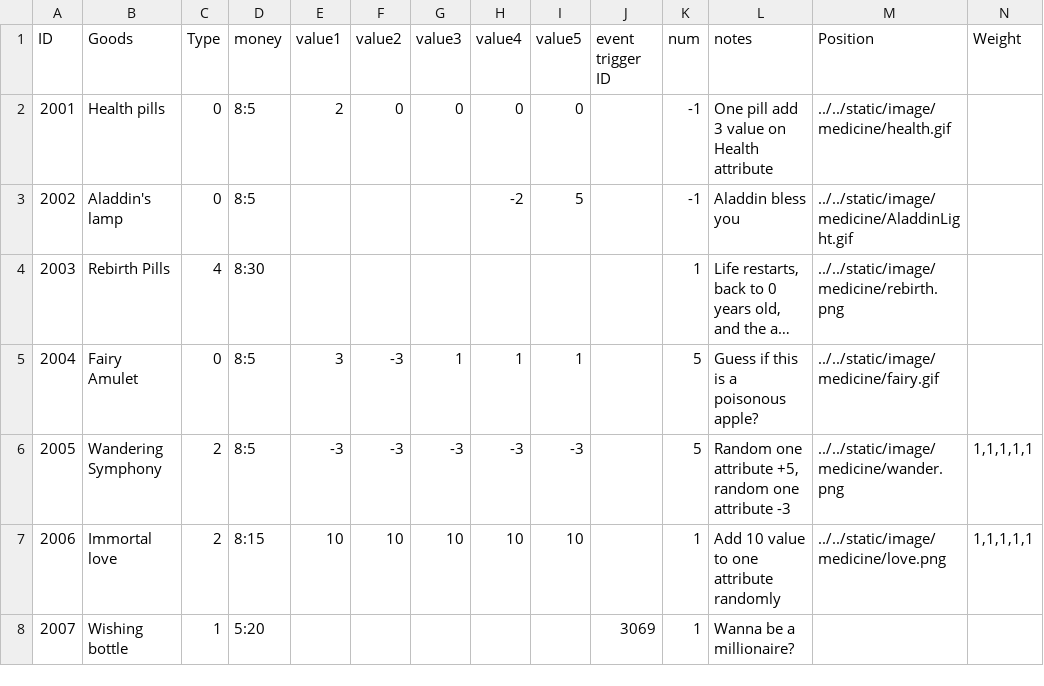
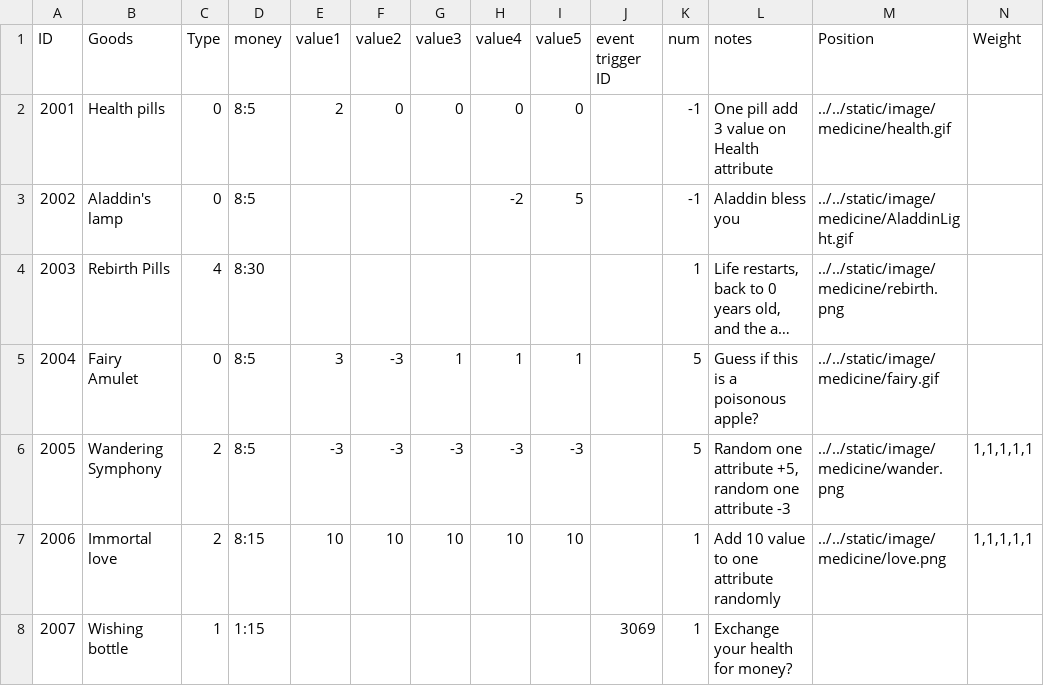
Before and after one commit to 1183572098/second_life_game_project, a CSV file: static/config/StoreTable.csv, drawn as a sheet; long unchanged cells end in ….

Commit message:
Update StoreTable.csv

```diff
--- a/static/config/StoreTable.csv
+++ b/static/config/StoreTable.csv
@@ -7,2 +7,2 @@ ID,Goods,Type,money,value1,value2,value3,value4,value5,event trigger ID,num,note
 2006,Immortal love,2,8:15,10,10,10,10,10,,1,Add 10 value to one attribute randomly ,../../static/image/medicine/love.png,"1,1,1,1,1"
-2007,Wishing bottle,1,5:20,,,,,,3069,1,Wanna be a millionaire?,,
+2007,Wishing bottle,1,1:15,,,,,,3069,1,Exchange your health for money?,,
```
Also changed, not shown: static/config/OptionTable.csv.
